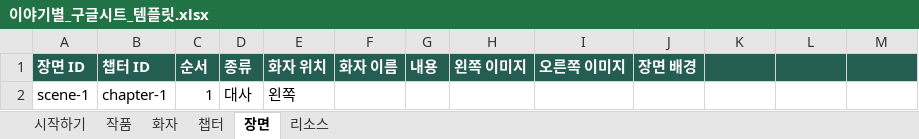
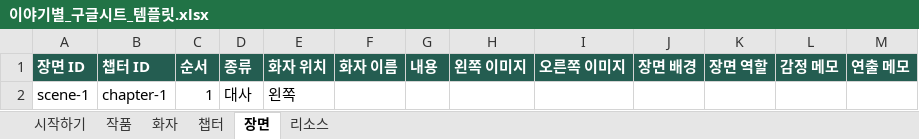
Before and after one commit to LUCKYBRIDGE/story-maker, an Excel workbook: public/templates/이야기별_구글시트_템플릿.xlsx, sheet 장면, drawn as a sheet; values as stored, in another font and other column widths than the file's, no borders; the diff names each change by its address in the sheet, - before the commit and + after, or states it on an @@ line.

```diff
--- a/public/templates/이야기별_구글시트_템플릿.xlsx (sheet 장면)
+++ b/public/templates/이야기별_구글시트_템플릿.xlsx (sheet 장면)
-K1: (empty)
+K1: 장면 역할
-L1: (empty)
+L1: 감정 메모
-M1: (empty)
+M1: 연출 메모
```
Also changed, not shown: sheet 작품, sheet 챕터, 8 other files.
